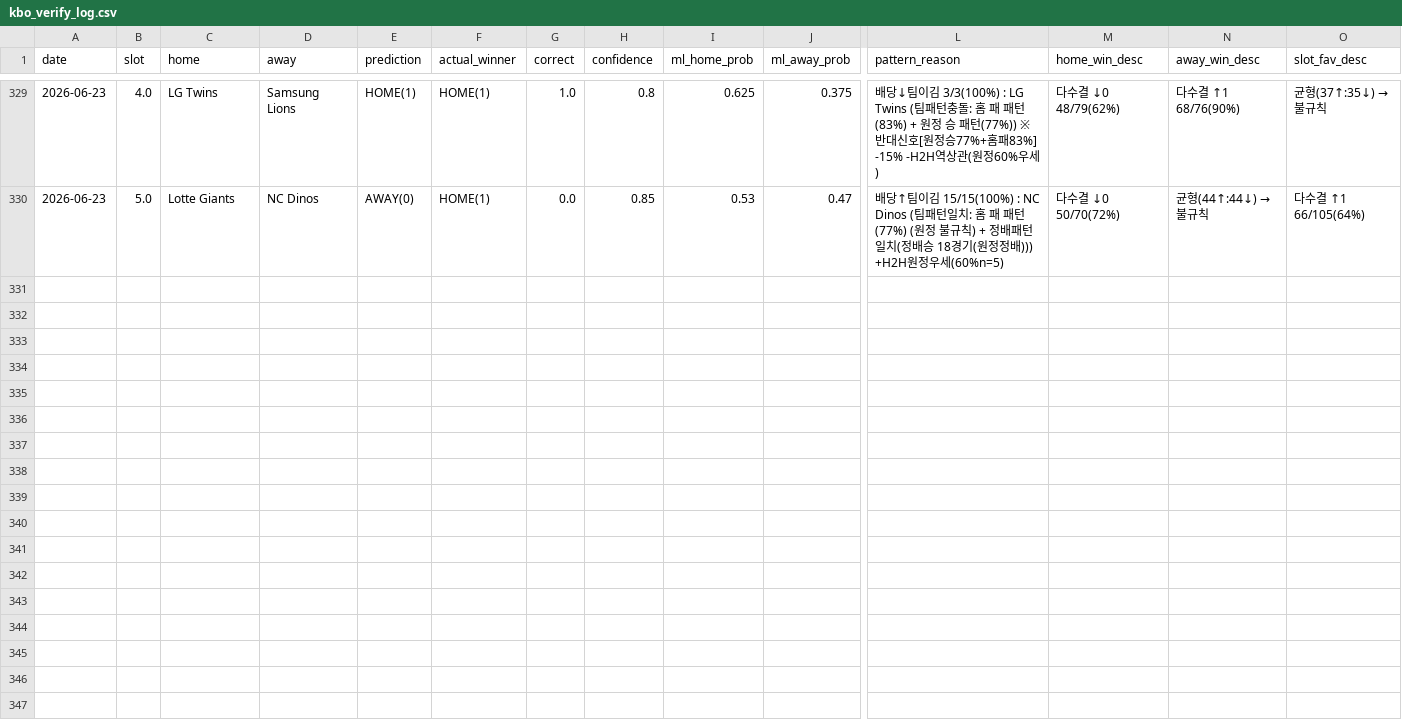
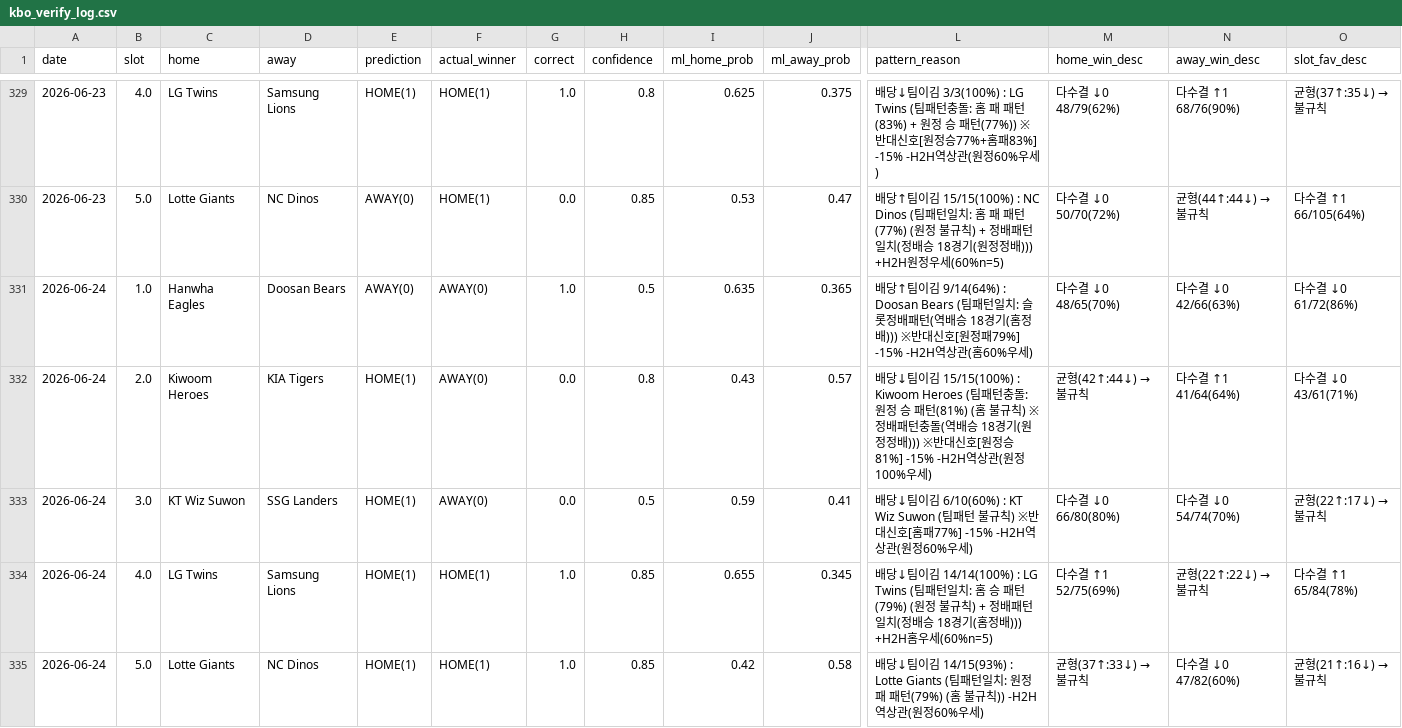
Before and after one commit to seung-min-lee/seung-min-lee-kbo-predictor, a CSV file: kbo_verify_log.csv, drawn as a sheet; only a part is shown, gaps mark what is left out; rows hold the shown columns only; the diff names each change by its address in the sheet, - before the commit and + after, or states it on an @@ line.

```diff
--- a/kbo_verify_log.csv
+++ b/kbo_verify_log.csv
+row 331: 2026-06-24 | 1.0 | Hanwha Eagles | Doosan Bears | AWAY(0) | AWAY(0) | 1.0 | 0.5 | 0.635 | 0.365 | 배당↑팀이김 9/14(64%) : Doosan Bears (팀패턴일치: 슬롯정배패턴(역배승 18경기(홈정배))) ※반대신호[원정패79%] -15% -H2H역상관(홈60%우세) | 다수결 ↓0 48/65(70%) | 다수결 ↓0 42/66(63%) | 다수결 ↓0 61/72(86%)
+row 332: 2026-06-24 | 2.0 | Kiwoom Heroes | KIA Tigers | HOME(1) | AWAY(0) | 0.0 | 0.8 | 0.43 | 0.57 | 배당↓팀이김 15/15(100%) : Kiwoom Heroes (팀패턴충돌: 원정 승 패턴(81%) (홈 불규칙) ※정배패턴충돌(역배승 18경기(원정정배))) ※반대신호[원정승81%] -15% -H2H역상관(원정100%우세) | 균형(42↑:44↓) → 불규칙 | 다수결 ↑1 41/64(64%) | 다수결 ↓0 43/61(71%)
+row 333: 2026-06-24 | 3.0 | KT Wiz Suwon | SSG Landers | HOME(1) | AWAY(0) | 0.0 | 0.5 | 0.59 | 0.41 | 배당↓팀이김 6/10(60%) : KT Wiz Suwon (팀패턴 불규칙) ※반대신호[홈패77%] -15% -H2H역상관(원정60%우세) | 다수결 ↓0 66/80(80%) | 다수결 ↓0 54/74(70%) | 균형(22↑:17↓) → 불규칙
+row 334: 2026-06-24 | 4.0 | LG Twins | Samsung Lions | HOME(1) | HOME(1) | 1.0 | 0.85 | 0.655 | 0.345 | 배당↓팀이김 14/14(100%) : LG Twins (팀패턴일치: 홈 승 패턴(79%) (원정 불규칙) + 정배패턴일치(정배승 18경기(홈정배))) +H2H홈우세(60%n=5) | 다수결 ↑1 52/75(69%) | 균형(22↑:22↓) → 불규칙 | 다수결 ↑1 65/84(78%)
+row 335: 2026-06-24 | 5.0 | Lotte Giants | NC Dinos | HOME(1) | HOME(1) | 1.0 | 0.85 | 0.42 | 0.58 | 배당↓팀이김 14/15(93%) : Lotte Giants (팀패턴일치: 원정 패 패턴(79%) (홈 불규칙)) -H2H역상관(원정60%우세) | 균형(37↑:33↓) → 불규칙 | 다수결 ↓0 47/82(60%) | 균형(21↑:16↓) → 불규칙
```
Also changed, not shown: kbo_games.csv, 3 other files.
